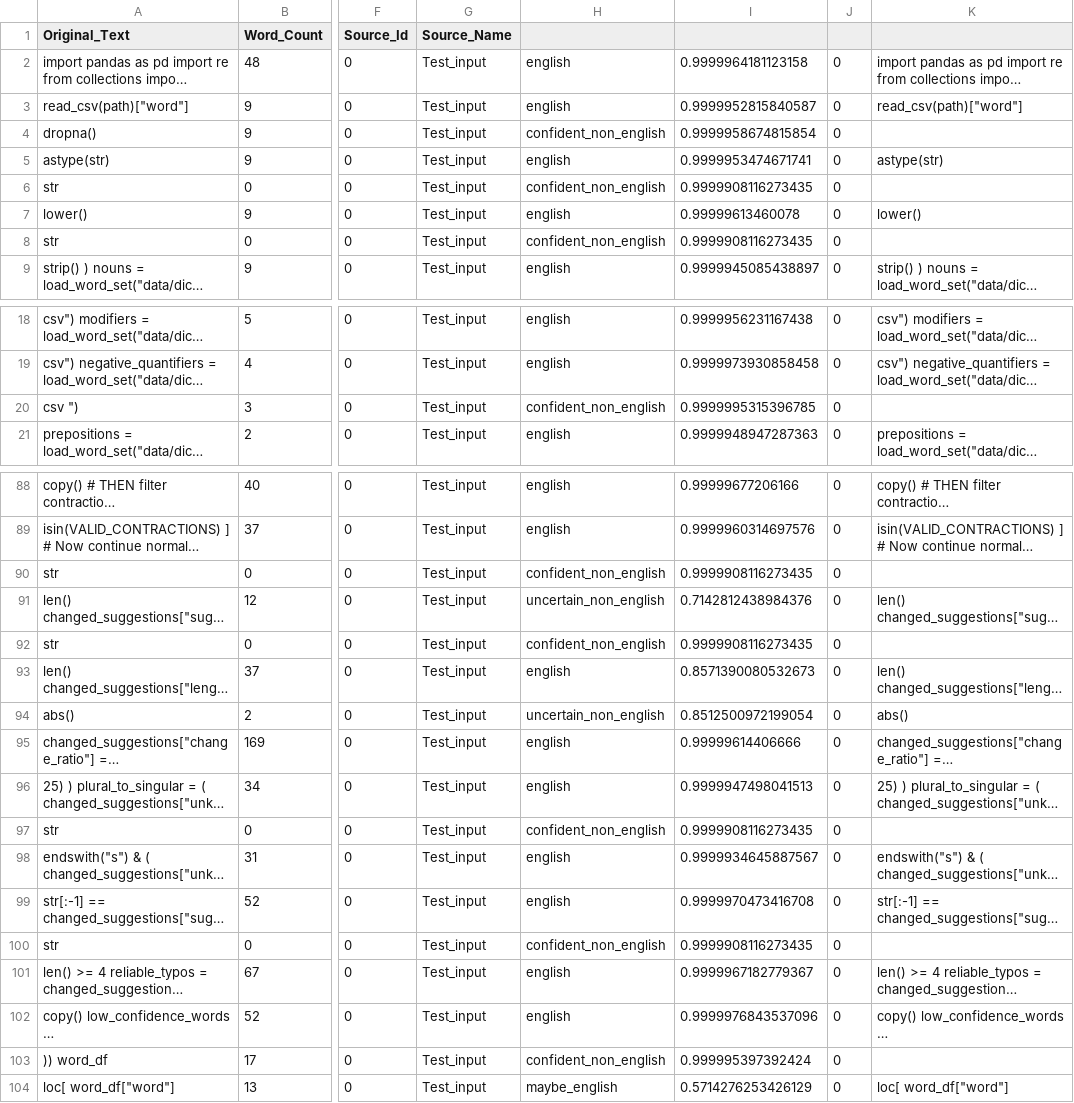
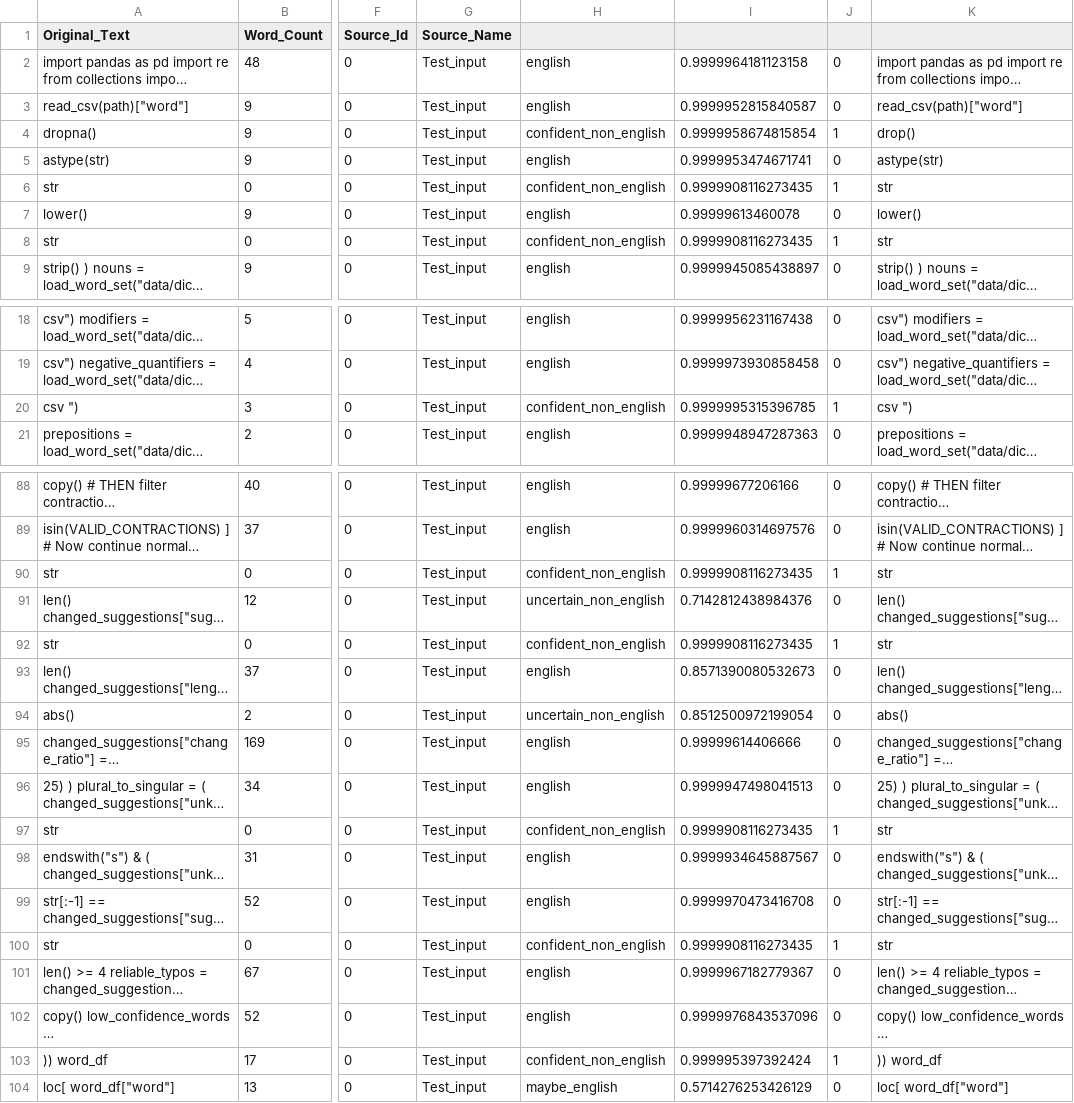
Before and after one commit to mikeb2113/pos_analysis, a CSV file: data/dict/working_set/pdfs_as_csvs/Test_input.csv, drawn as a sheet; only a part is shown, gaps mark what is left out; long unchanged cells end in …; the diff covers the shown part only; the diff names each change by its address in the sheet, - before the commit and + after, or states it on an @@ line.

```diff
--- a/data/dict/working_set/pdfs_as_csvs/Test_input.csv
+++ b/data/dict/working_set/pdfs_as_csvs/Test_input.csv
-J4: 0
+J4: 1
-K4: (empty)
+K4: drop()
-J6: 0
+J6: 1
-K6: (empty)
+K6: str
-J8: 0
+J8: 1
-K8: (empty)
+K8: str
-J20: 0
+J20: 1
-K20: (empty)
+K20: csv ")
-J90: 0
+J90: 1
-K90: (empty)
+K90: str
-J92: 0
+J92: 1
-K92: (empty)
+K92: str
-J97: 0
+J97: 1
-K97: (empty)
+K97: str
-J100: 0
+J100: 1
-K100: (empty)
+K100: str
-J103: 0
+J103: 1
-K103: (empty)
+K103: )) word_df
```
Also changed, not shown: 8 edited cells elsewhere in this file, data/dict/working_set/pdfs_as_csvs/ClassOverlapping.csv, data/dict/working_set/pdfs_as_csvs/ColdWar.csv, 31 other files.
